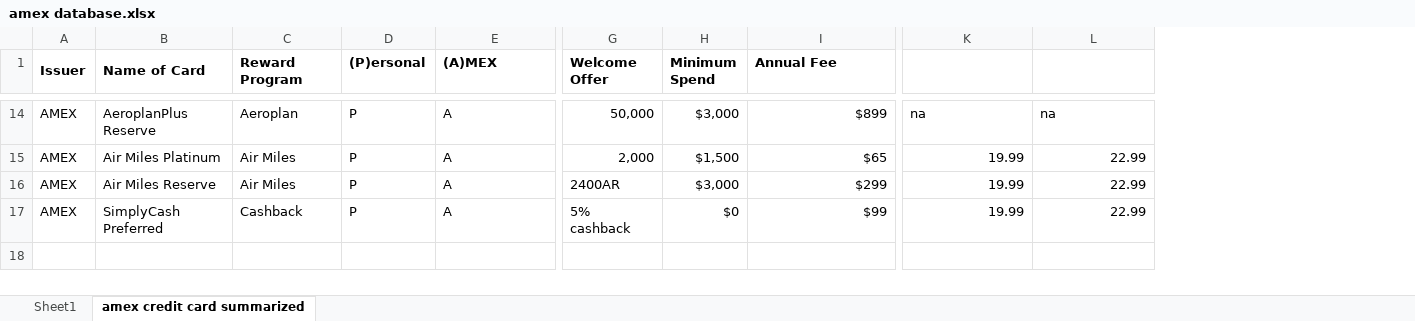
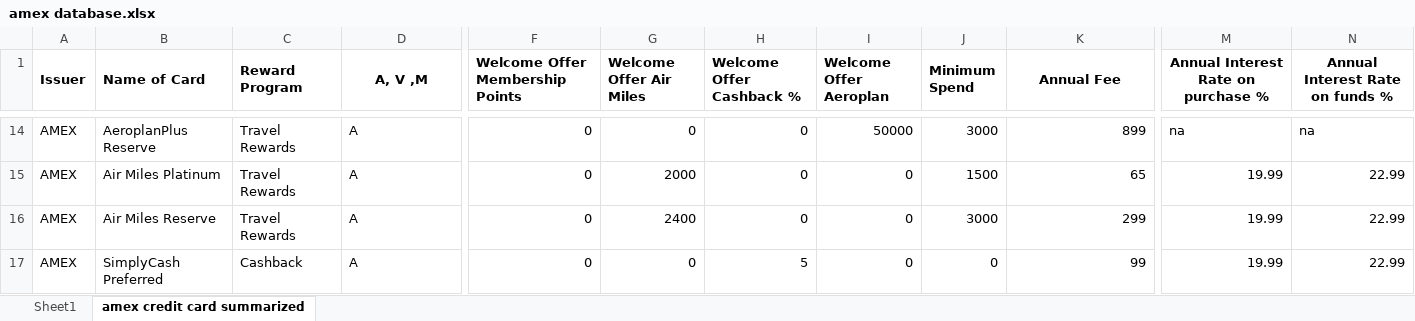
Before and after one commit to dijkstra-s-wallet/Database, an Excel workbook: amex database.xlsx, sheet amex credit card summarized, drawn as a sheet; only a part is shown, gaps mark what is left out; values as stored, in another font and other column widths than the file's, no borders; removed rows and columns are numbered as before the commit, all else as after; the diff covers the shown part only; the diff names each change by its address in the sheet, - before the commit and + after, or states it on an @@ line.

Commit message:
EDITED AMEX

```diff
--- a/amex database.xlsx (sheet amex credit card summarized)
+++ b/amex database.xlsx (sheet amex credit card summarized)
-column D ((P)ersonal), rows 14-17: all P
-column G (Welcome Offer), rows 14-17: 50,000 | 2,000 | 2400AR | 5% cashback
+column F (Welcome Offer Membership Points), rows 14-17: all 0
+column G (Welcome Offer Air Miles), rows 14-17: 0 | 2000 | 2400 | 0
+column H (Welcome Offer Cashback %), rows 14-17: 0 | 0 | 0 | 5
+column I (Welcome Offer Aeroplan), rows 14-17: 50000 | 0 | 0 | 0
-D1: (A)MEX
+D1: A, V ,M
-D1 alignment: left
+D1 alignment: center
+D1:D3 merged
-K1 alignment: left
+K1 alignment: center
+K1:K3 merged
-M1: (empty)
+M1: Annual Interest Rate on purchase %
+M1:M3 merged
-N1: (empty)
+N1: Annual Interest Rate on funds %
+N1:N3 merged
-C14 (Reward Program): Aeroplan
+C14 (Reward Program): Travel Rewards
-J14 (Minimum Spend): $3,000
+J14 (Minimum Spend): 3000
-K14 (Annual Fee): $899
+K14 (Annual Fee): 899
-C15:C16 (Reward Program): Air Miles
+C15:C16 (Reward Program): Travel Rewards
-J15 (Minimum Spend): $1,500
+J15 (Minimum Spend): 1500
-K15 (Annual Fee): $65
+K15 (Annual Fee): 65
-J16 (Minimum Spend): $3,000
+J16 (Minimum Spend): 3000
-K16 (Annual Fee): $299
+K16 (Annual Fee): 299
-J17 (Minimum Spend): $0
+J17 (Minimum Spend): 0
-K17 (Annual Fee): $99
+K17 (Annual Fee): 99
```
Also changed, not shown: 30 edited cells and merged cells elsewhere in this sheet, 1 other file.
